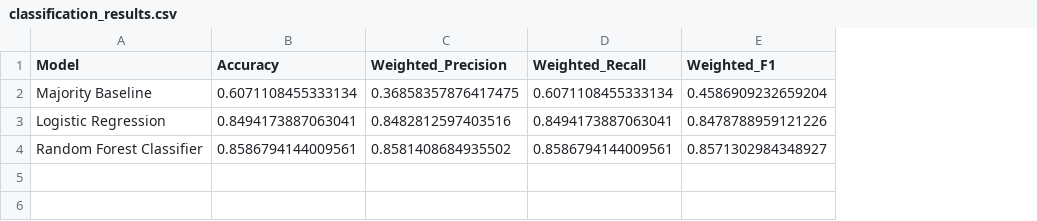
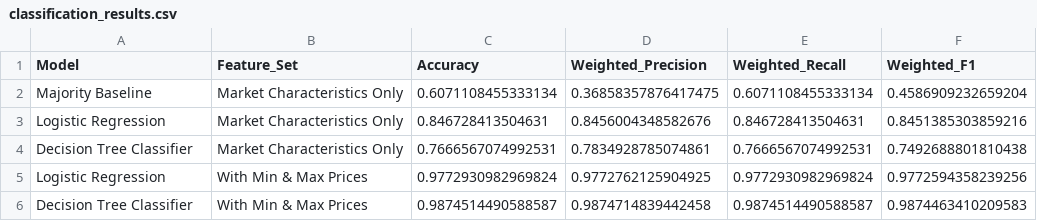
Before and after one commit to NishuBhandari/Indian-Mandi-Price-Intelligence, a CSV file: outputs/classification_results.csv, drawn as a sheet; removed rows and columns are numbered as before the commit, all else as after; the diff names each change by its address in the sheet, - before the commit and + after, or states it on an @@ line.

```diff
--- a/outputs/classification_results.csv
+++ b/outputs/classification_results.csv
+column B (Feature_Set), row 2: Market Characteristics Only
-row 3: Logistic Regression | 0.8494173887063041 | 0.8482812597403516 | 0.8494173887063041 | 0.8478788959121226
-row 4: Random Forest Classifier | 0.8586794144009561 | 0.8581408684935502 | 0.8586794144009561 | 0.8571302984348927
+row 3: Logistic Regression | Market Characteristics Only | 0.846728413504631 | 0.8456004348582676 | 0.846728413504631 | 0.8451385303859216
+row 4: Decision Tree Classifier | Market Characteristics Only | 0.7666567074992531 | 0.7834928785074861 | 0.7666567074992531 | 0.7492688801810438
+row 5: Logistic Regression | With Min & Max Prices | 0.9772930982969824 | 0.9772762125904925 | 0.9772930982969824 | 0.9772594358239256
+row 6: Decision Tree Classifier | With Min & Max Prices | 0.9874514490588587 | 0.9874714839442458 | 0.9874514490588587 | 0.9874463410209583
```
Also changed, not shown: outputs/commodity_error_analysis.csv, outputs/commodity_summary.csv, 16 other files.
